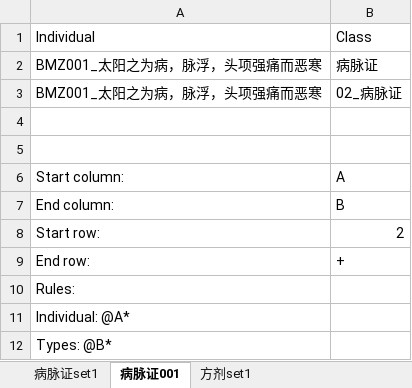
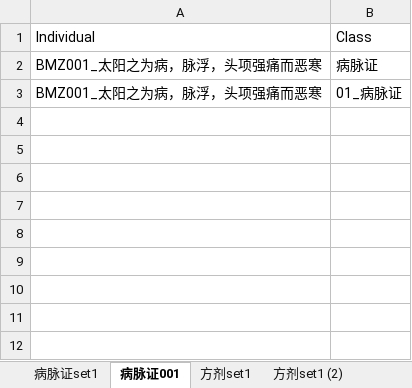
Before and after one commit to yasenstar/Chinese_Culture, an Excel workbook: Chinese_Medicine/TCM_Ref/伤寒杂病论/伤寒杂病论-病脉证-方剂-Axiom-Bulk-Create.xlsx, sheet 病脉证001, drawn as a sheet; values as stored, in another font and other column widths than the file's, no borders; the diff names each change by its address in the sheet, - before the commit and + after, or states it on an @@ line.

```diff
--- a/Chinese_Medicine/TCM_Ref/伤寒杂病论/伤寒杂病论-病脉证-方剂-Axiom-Bulk-Create.xlsx (sheet 病脉证001)
+++ b/Chinese_Medicine/TCM_Ref/伤寒杂病论/伤寒杂病论-病脉证-方剂-Axiom-Bulk-Create.xlsx (sheet 病脉证001)
+sheet tab: 方剂set1 (2)
-B3: 02_病脉证
+B3: 01_病脉证
-row 4: (empty)
-row 5: (empty)
-row 6: Start column: | A
-row 7: End column: | B
-row 8: Start row: | 2
-row 9: End row: | +
-row 10: Rules:
-row 11: Individual: @A*
-row 12: Types: @B*
```
Also changed, not shown: sheet 病脉证set1, sheet 方剂set1, 5 other files.
